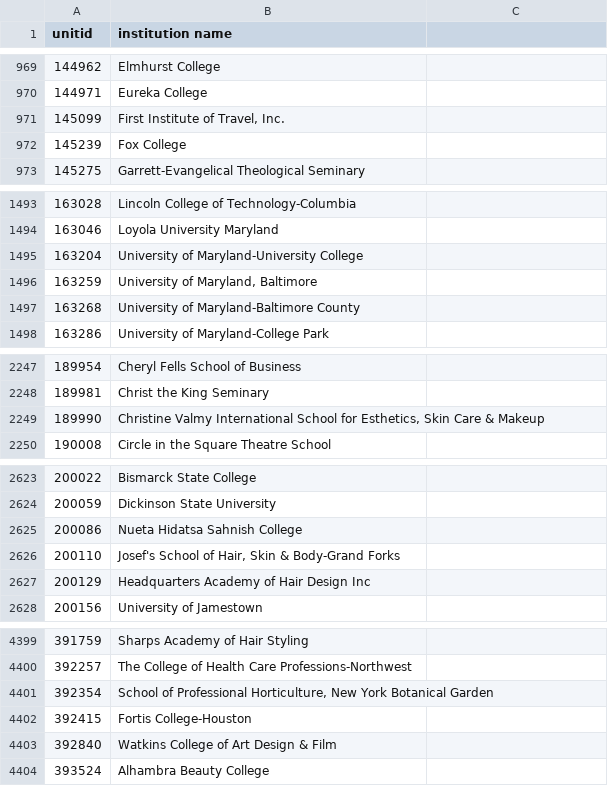
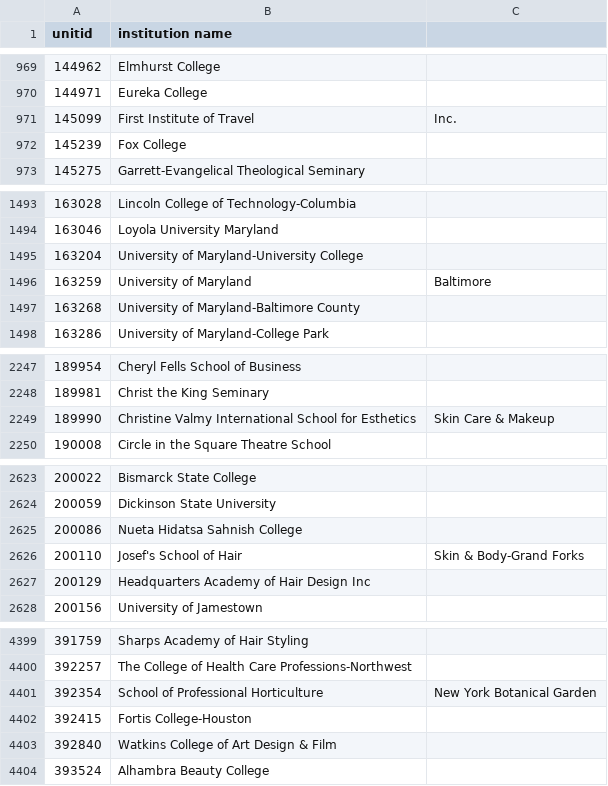
Before and after one commit to Ultimatebucky0/CollegeTourBingo-1, a CSV file: app/src/main/assets/college_list.csv, drawn as a sheet; only a part is shown, gaps mark what is left out; the diff covers the shown part only.

```diff
--- a/app/src/main/assets/college_list.csv
+++ b/app/src/main/assets/college_list.csv
@@ -970,3 +970,3 @@ unitid,institution name
 144971,Eureka College
-145099,"First Institute of Travel, Inc."
+145099,First Institute of Travel, Inc.
 145239,Fox College
@@ -1495,3 +1495,3 @@ unitid,institution name
 163204,University of Maryland-University College
-163259,"University of Maryland, Baltimore"
+163259,University of Maryland, Baltimore
 163268,University of Maryland-Baltimore County
@@ -2248,3 +2248,3 @@ unitid,institution name
 189981,Christ the King Seminary
-189990,"Christine Valmy International School for Esthetics, Skin Care & Makeup"
+189990,Christine Valmy International School for Esthetics, Skin Care & Makeup
 190008,Circle in the Square Theatre School
@@ -2625,3 +2625,3 @@ unitid,institution name
 200086,Nueta Hidatsa Sahnish College
-200110,"Josef's School of Hair, Skin & Body-Grand Forks"
+200110,Josef's School of Hair, Skin & Body-Grand Forks
 200129,Headquarters Academy of Hair Design Inc
@@ -4400,3 +4400,3 @@ unitid,institution name
 392257,The College of Health Care Professions-Northwest
-392354,"School of Professional Horticulture, New York Botanical Garden"
+392354,School of Professional Horticulture, New York Botanical Garden
 392415,Fortis College-Houston
```
Also changed, not shown: 10 edited cells elsewhere in this file, 7 other files.
